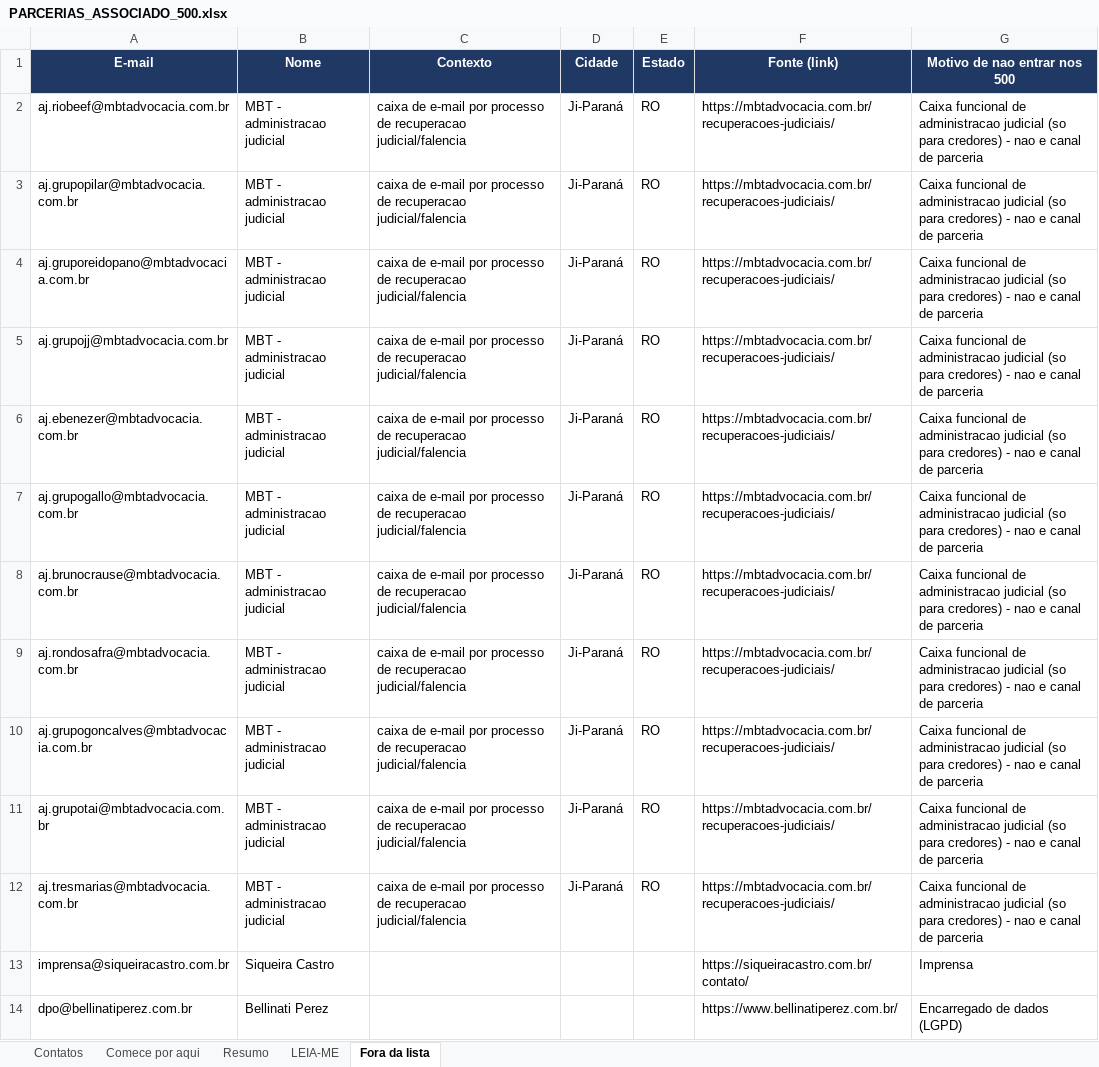
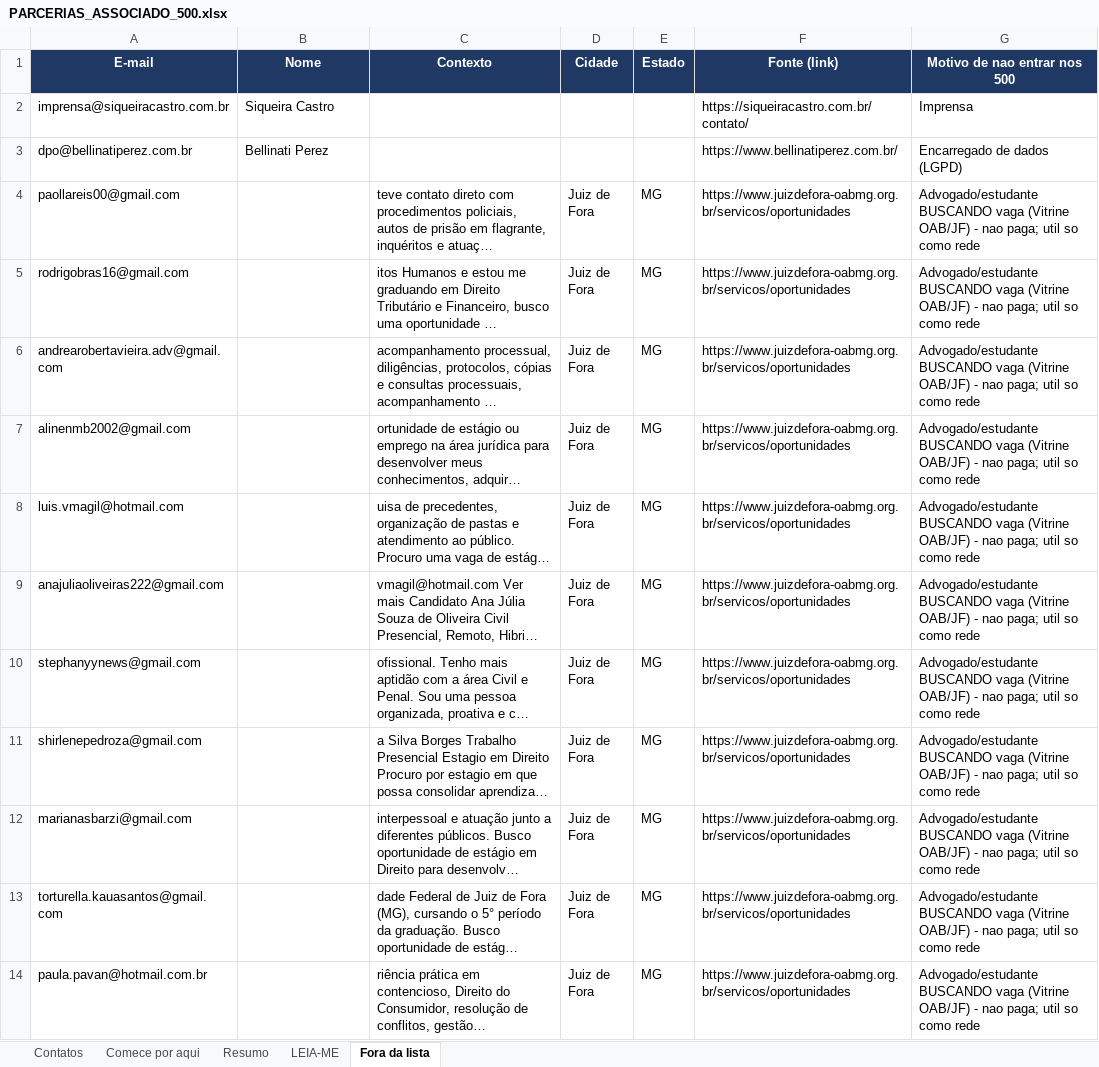
Before and after one commit to lucaspalharesadv-lgtm/meu-projeto, an Excel workbook: prospeccao_juridica/PARCERIAS_ASSOCIADO_500.xlsx, sheet Fora da lista, drawn as a sheet; only a part is shown; the shorter side is filled out with more unchanged rows; long unchanged cells end in …; values as stored, in another font and other column widths than the file's, no borders; the diff names each change by its address in the sheet, - before the commit and + after, or states it on an @@ line.

```diff
--- a/prospeccao_juridica/PARCERIAS_ASSOCIADO_500.xlsx (sheet Fora da lista)
+++ b/prospeccao_juridica/PARCERIAS_ASSOCIADO_500.xlsx (sheet Fora da lista)
-row 2: aj.riobeef@mbtadvocacia.com.br | MBT - administracao judicial | caixa de e-mail por processo de recuperacao judicial/falencia | Ji-Paraná | RO | https://mbtadvocacia.com.br/recuperacoes-judiciais/ | Caixa funcional de administracao judicial (so para credores) - nao e canal de parceria
-row 3: aj.grupopilar@mbtadvocacia.com.br | MBT - administracao judicial | caixa de e-mail por processo de recuperacao judicial/falencia | Ji-Paraná | RO | https://mbtadvocacia.com.br/recuperacoes-judiciais/ | Caixa funcional de administracao judicial (so para credores) - nao e canal de parceria
-row 4: aj.gruporeidopano@mbtadvocacia.com.br | MBT - administracao judicial | caixa de e-mail por processo de recuperacao judicial/falencia | Ji-Paraná | RO | https://mbtadvocacia.com.br/recuperacoes-judiciais/ | Caixa funcional de administracao judicial (so para credores) - nao e canal de parceria
-row 5: aj.grupojj@mbtadvocacia.com.br | MBT - administracao judicial | caixa de e-mail por processo de recuperacao judicial/falencia | Ji-Paraná | RO | https://mbtadvocacia.com.br/recuperacoes-judiciais/ | Caixa funcional de administracao judicial (so para credores) - nao e canal de parceria
-row 6: aj.ebenezer@mbtadvocacia.com.br | MBT - administracao judicial | caixa de e-mail por processo de recuperacao judicial/falencia | Ji-Paraná | RO | https://mbtadvocacia.com.br/recuperacoes-judiciais/ | Caixa funcional de administracao judicial (so para credores) - nao e canal de parceria
-row 7: aj.grupogallo@mbtadvocacia.com.br | MBT - administracao judicial | caixa de e-mail por processo de recuperacao judicial/falencia | Ji-Paraná | RO | https://mbtadvocacia.com.br/recuperacoes-judiciais/ | Caixa funcional de administracao judicial (so para credores) - nao e canal de parceria
-row 8: aj.brunocrause@mbtadvocacia.com.br | MBT - administracao judicial | caixa de e-mail por processo de recuperacao judicial/falencia | Ji-Paraná | RO | https://mbtadvocacia.com.br/recuperacoes-judiciais/ | Caixa funcional de administracao judicial (so para credores) - nao e canal de parceria
-row 9: aj.rondosafra@mbtadvocacia.com.br | MBT - administracao judicial | caixa de e-mail por processo de recuperacao judicial/falencia | Ji-Paraná | RO | https://mbtadvocacia.com.br/recuperacoes-judiciais/ | Caixa funcional de administracao judicial (so para credores) - nao e canal de parceria
-row 10: aj.grupogoncalves@mbtadvocacia.com.br | MBT - administracao judicial | caixa de e-mail por processo de recuperacao judicial/falencia | Ji-Paraná | RO | https://mbtadvocacia.com.br/recuperacoes-judiciais/ | Caixa funcional de administracao judicial (so para credores) - nao e canal de parceria
-row 11: aj.grupotai@mbtadvocacia.com.br | MBT - administracao judicial | caixa de e-mail por processo de recuperacao judicial/falencia | Ji-Paraná | RO | https://mbtadvocacia.com.br/recuperacoes-judiciais/ | Caixa funcional de administracao judicial (so para credores) - nao e canal de parceria
-row 12: aj.tresmarias@mbtadvocacia.com.br | MBT - administracao judicial | caixa de e-mail por processo de recuperacao judicial/falencia | Ji-Paraná | RO | https://mbtadvocacia.com.br/recuperacoes-judiciais/ | Caixa funcional de administracao judicial (so para credores) - nao e canal de parceria
```
Also changed, not shown: sheet Comece por aqui, sheet Contatos, sheet Resumo, sheet LEIA-ME, prospeccao_juridica/PROSPECCAO_JURIDICA_BRASIL.xlsx, prospeccao_juridica/RENDA_EXTRA_CONTATOS.xlsx, 7 other files.
